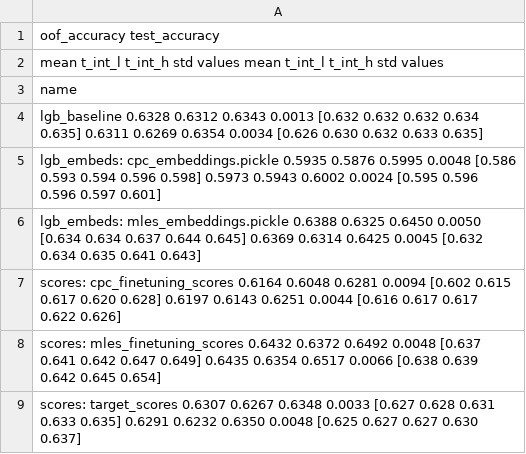
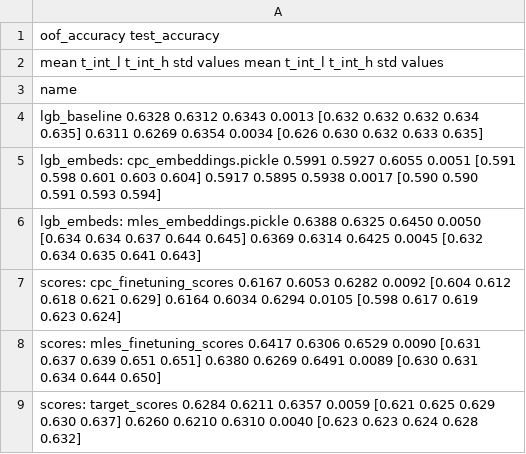
Before and after one commit to kglnsk/pytorch-lifestream, a CSV file: experiments/scenario_age_pred/results/scenario_age_pred.csv, drawn as a sheet.

```diff
--- a/experiments/scenario_age_pred/results/scenario_age_pred.csv
+++ b/experiments/scenario_age_pred/results/scenario_age_pred.csv
@@ -4,6 +4,6 @@ name
 lgb_baseline                             0.6328  0.6312  0.6343 0.0013  [0.632 0.632 0.632 0.634 0.635]        0.6311  0.6269  0.6354 0.0034  [0.626 0.630 0.632 0.633 0.635]
-lgb_embeds: cpc_embeddings.pickle        0.5935  0.5876  0.5995 0.0048  [0.586 0.593 0.594 0.596 0.598]        0.5973  0.5943  0.6002 0.0024  [0.595 0.596 0.596 0.597 0.601]
+lgb_embeds: cpc_embeddings.pickle        0.5991  0.5927  0.6055 0.0051  [0.591 0.598 0.601 0.603 0.604]        0.5917  0.5895  0.5938 0.0017  [0.590 0.590 0.591 0.593 0.594]
 lgb_embeds: mles_embeddings.pickle       0.6388  0.6325  0.6450 0.0050  [0.634 0.634 0.637 0.644 0.645]        0.6369  0.6314  0.6425 0.0045  [0.632 0.634 0.635 0.641 0.643]
-scores: cpc_finetuning_scores            0.6164  0.6048  0.6281 0.0094  [0.602 0.615 0.617 0.620 0.628]        0.6197  0.6143  0.6251 0.0044  [0.616 0.617 0.617 0.622 0.626]
-scores: mles_finetuning_scores           0.6432  0.6372  0.6492 0.0048  [0.637 0.641 0.642 0.647 0.649]        0.6435  0.6354  0.6517 0.0066  [0.638 0.639 0.642 0.645 0.654]
-scores: target_scores                    0.6307  0.6267  0.6348 0.0033  [0.627 0.628 0.631 0.633 0.635]        0.6291  0.6232  0.6350 0.0048  [0.625 0.627 0.627 0.630 0.637]
+scores: cpc_finetuning_scores            0.6167  0.6053  0.6282 0.0092  [0.604 0.612 0.618 0.621 0.629]        0.6164  0.6034  0.6294 0.0105  [0.598 0.617 0.619 0.623 0.624]
+scores: mles_finetuning_scores           0.6417  0.6306  0.6529 0.0090  [0.631 0.637 0.639 0.651 0.651]        0.6380  0.6269  0.6491 0.0089  [0.630 0.631 0.634 0.644 0.650]
+scores: target_scores                    0.6284  0.6211  0.6357 0.0059  [0.621 0.625 0.629 0.630 0.637]        0.6260  0.6210  0.6310 0.0040  [0.623 0.623 0.624 0.628 0.632]
```
Also changed, not shown: experiments/scenario_age_pred/results/scenario_age_pred__hidden_size.csv, experiments/scenario_age_pred/results/scenario_age_pred__loss.csv, 10 other files.
